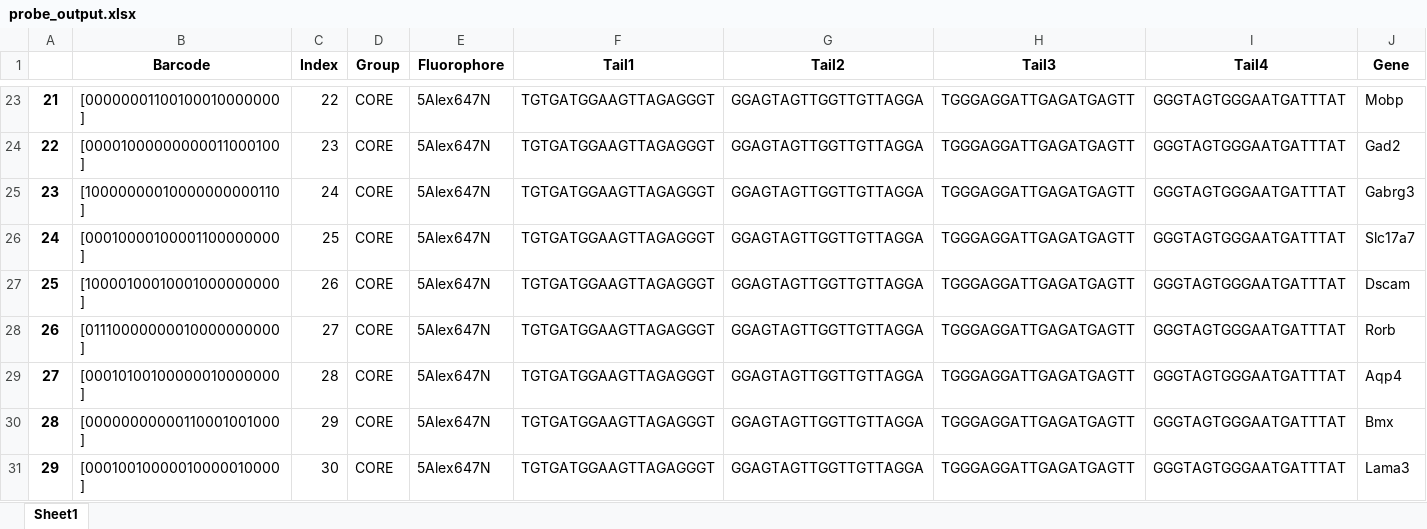
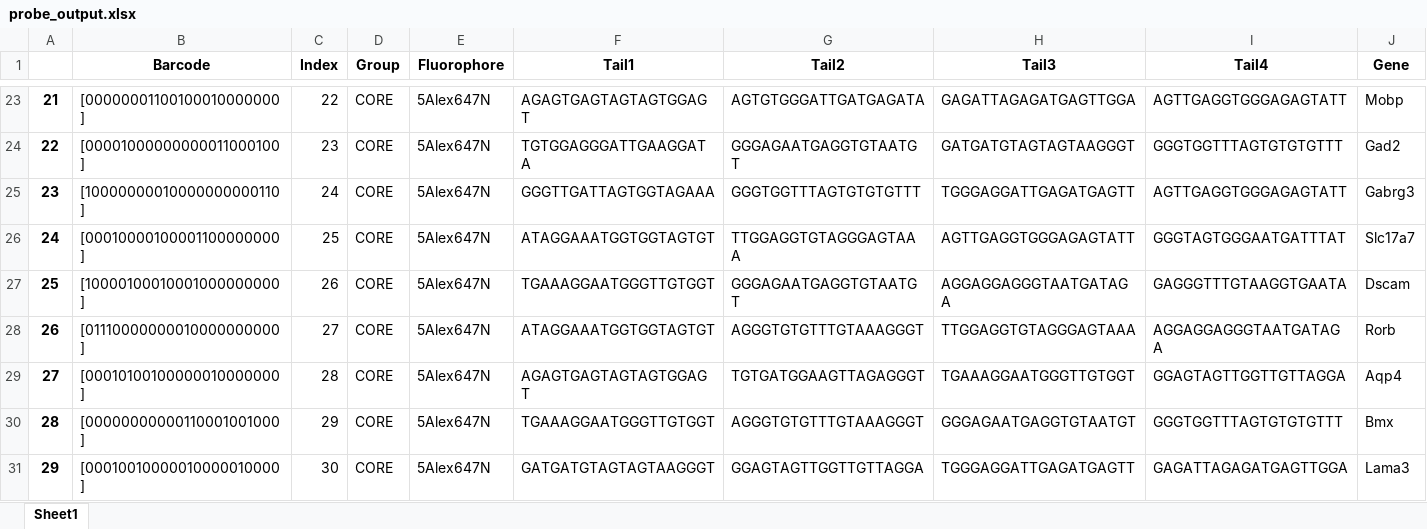
Before and after one commit to mikejdeines/oligopy, an Excel workbook: probe_output.xlsx, sheet Sheet1, drawn as a sheet; only a part is shown, gaps mark what is left out; values as stored, in another font and other column widths than the file's, no borders; the diff covers the shown part only; the diff names each change by its address in the sheet, - before the commit and + after, or states it on an @@ line.

```diff
--- a/probe_output.xlsx (sheet Sheet1)
+++ b/probe_output.xlsx (sheet Sheet1)
-F23 (Tail1): TGTGATGGAAGTTAGAGGGT
+F23 (Tail1): AGAGTGAGTAGTAGTGGAGT
-G23 (Tail2): GGAGTAGTTGGTTGTTAGGA
+G23 (Tail2): AGTGTGGGATTGATGAGATA
-H23 (Tail3): TGGGAGGATTGAGATGAGTT
+H23 (Tail3): GAGATTAGAGATGAGTTGGA
-I23 (Tail4): GGGTAGTGGGAATGATTTAT
+I23 (Tail4): AGTTGAGGTGGGAGAGTATT
-F24 (Tail1): TGTGATGGAAGTTAGAGGGT
+F24 (Tail1): TGTGGAGGGATTGAAGGATA
-G24 (Tail2): GGAGTAGTTGGTTGTTAGGA
+G24 (Tail2): GGGAGAATGAGGTGTAATGT
-H24 (Tail3): TGGGAGGATTGAGATGAGTT
+H24 (Tail3): GATGATGTAGTAGTAAGGGT
-I24 (Tail4): GGGTAGTGGGAATGATTTAT
+I24 (Tail4): GGGTGGTTTAGTGTGTGTTT
-F25 (Tail1): TGTGATGGAAGTTAGAGGGT
+F25 (Tail1): GGGTTGATTAGTGGTAGAAA
-G25 (Tail2): GGAGTAGTTGGTTGTTAGGA
+G25 (Tail2): GGGTGGTTTAGTGTGTGTTT
-I25 (Tail4): GGGTAGTGGGAATGATTTAT
+I25 (Tail4): AGTTGAGGTGGGAGAGTATT
-F26 (Tail1): TGTGATGGAAGTTAGAGGGT
+F26 (Tail1): ATAGGAAATGGTGGTAGTGT
-G26 (Tail2): GGAGTAGTTGGTTGTTAGGA
+G26 (Tail2): TTGGAGGTGTAGGGAGTAAA
-H26 (Tail3): TGGGAGGATTGAGATGAGTT
+H26 (Tail3): AGTTGAGGTGGGAGAGTATT
-F27 (Tail1): TGTGATGGAAGTTAGAGGGT
+F27 (Tail1): TGAAAGGAATGGGTTGTGGT
-G27 (Tail2): GGAGTAGTTGGTTGTTAGGA
+G27 (Tail2): GGGAGAATGAGGTGTAATGT
-H27 (Tail3): TGGGAGGATTGAGATGAGTT
+H27 (Tail3): AGGAGGAGGGTAATGATAGA
-I27 (Tail4): GGGTAGTGGGAATGATTTAT
+I27 (Tail4): GAGGGTTTGTAAGGTGAATA
-F28 (Tail1): TGTGATGGAAGTTAGAGGGT
+F28 (Tail1): ATAGGAAATGGTGGTAGTGT
-G28 (Tail2): GGAGTAGTTGGTTGTTAGGA
+G28 (Tail2): AGGGTGTGTTTGTAAAGGGT
-H28 (Tail3): TGGGAGGATTGAGATGAGTT
+H28 (Tail3): TTGGAGGTGTAGGGAGTAAA
-I28 (Tail4): GGGTAGTGGGAATGATTTAT
+I28 (Tail4): AGGAGGAGGGTAATGATAGA
-F29 (Tail1): TGTGATGGAAGTTAGAGGGT
+F29 (Tail1): AGAGTGAGTAGTAGTGGAGT
-G29 (Tail2): GGAGTAGTTGGTTGTTAGGA
+G29 (Tail2): TGTGATGGAAGTTAGAGGGT
-H29 (Tail3): TGGGAGGATTGAGATGAGTT
+H29 (Tail3): TGAAAGGAATGGGTTGTGGT
-I29 (Tail4): GGGTAGTGGGAATGATTTAT
+I29 (Tail4): GGAGTAGTTGGTTGTTAGGA
-F30 (Tail1): TGTGATGGAAGTTAGAGGGT
+F30 (Tail1): TGAAAGGAATGGGTTGTGGT
-G30 (Tail2): GGAGTAGTTGGTTGTTAGGA
+G30 (Tail2): AGGGTGTGTTTGTAAAGGGT
-H30 (Tail3): TGGGAGGATTGAGATGAGTT
+H30 (Tail3): GGGAGAATGAGGTGTAATGT
-I30 (Tail4): GGGTAGTGGGAATGATTTAT
+I30 (Tail4): GGGTGGTTTAGTGTGTGTTT
-F31 (Tail1): TGTGATGGAAGTTAGAGGGT
+F31 (Tail1): GATGATGTAGTAGTAAGGGT
-I31 (Tail4): GGGTAGTGGGAATGATTTAT
+I31 (Tail4): GAGATTAGAGATGAGTTGGA
```
Also changed, not shown: 1531 edited cells elsewhere in this sheet.
